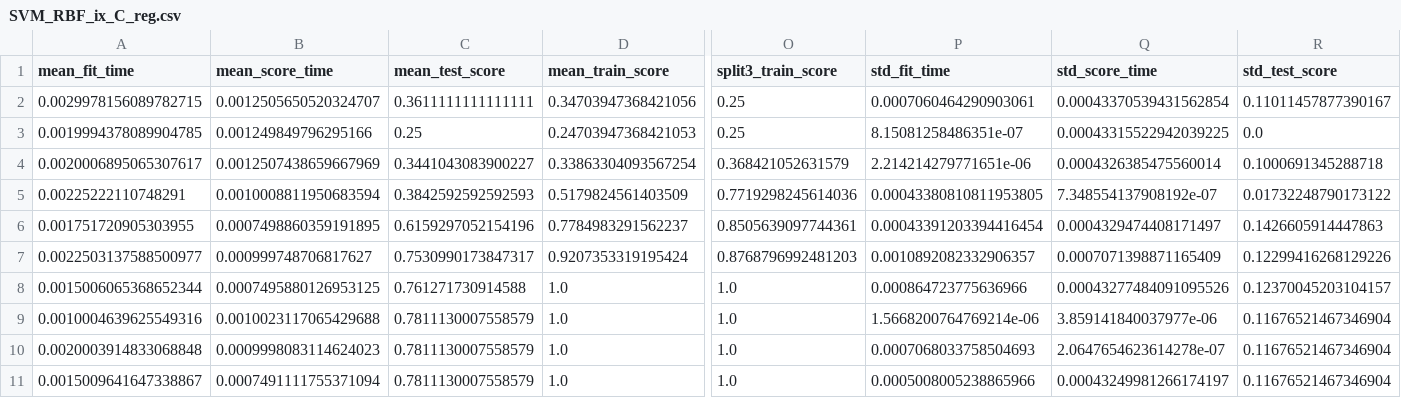
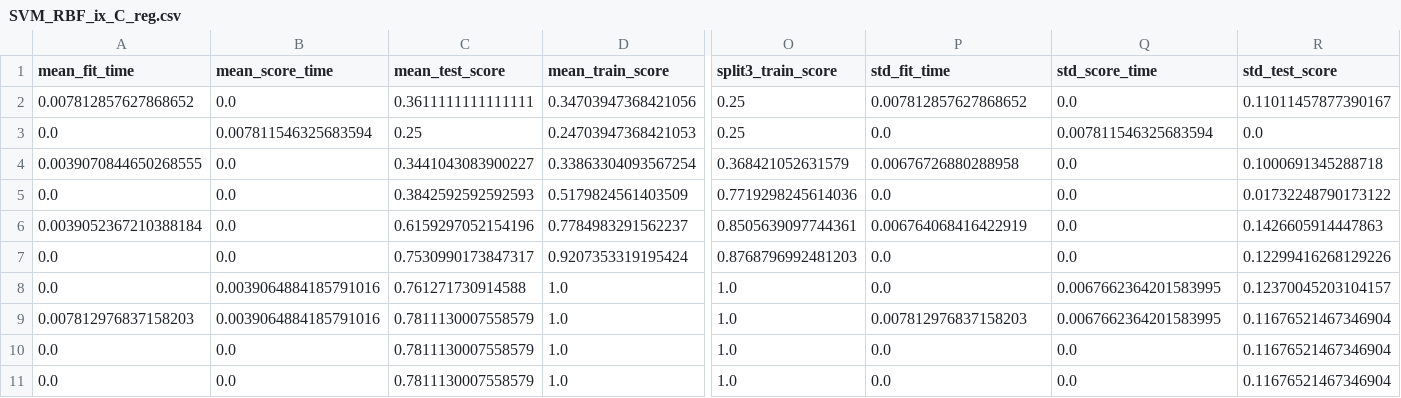
Before and after one commit to magood/MarkeplacePredict, a CSV file: output/SVM_RBF_ix_C_reg.csv, drawn as a sheet; only a part is shown, gaps mark what is left out; the diff names each change by its address in the sheet, - before the commit and + after, or states it on an @@ line.

```diff
--- a/output/SVM_RBF_ix_C_reg.csv
+++ b/output/SVM_RBF_ix_C_reg.csv
-A2 (mean_fit_time): 0.0029978156089782715
+A2 (mean_fit_time): 0.007812857627868652
-B2 (mean_score_time): 0.0012505650520324707
+B2 (mean_score_time): 0.0
-P2 (std_fit_time): 0.0007060464290903061
+P2 (std_fit_time): 0.007812857627868652
-Q2 (std_score_time): 0.00043370539431562854
+Q2 (std_score_time): 0.0
-A3 (mean_fit_time): 0.0019994378089904785
+A3 (mean_fit_time): 0.0
-B3 (mean_score_time): 0.001249849796295166
+B3 (mean_score_time): 0.007811546325683594
-P3 (std_fit_time): 8.15081258486351e-07
+P3 (std_fit_time): 0.0
-Q3 (std_score_time): 0.00043315522942039225
+Q3 (std_score_time): 0.007811546325683594
-A4 (mean_fit_time): 0.0020006895065307617
+A4 (mean_fit_time): 0.0039070844650268555
-B4 (mean_score_time): 0.0012507438659667969
+B4 (mean_score_time): 0.0
-P4 (std_fit_time): 2.214214279771651e-06
+P4 (std_fit_time): 0.00676726880288958
-Q4 (std_score_time): 0.0004326385475560014
+Q4 (std_score_time): 0.0
-A5 (mean_fit_time): 0.00225222110748291
+A5 (mean_fit_time): 0.0
-B5 (mean_score_time): 0.0010008811950683594
+B5 (mean_score_time): 0.0
-P5 (std_fit_time): 0.00043380810811953805
+P5 (std_fit_time): 0.0
-Q5 (std_score_time): 7.348554137908192e-07
+Q5 (std_score_time): 0.0
-A6 (mean_fit_time): 0.001751720905303955
+A6 (mean_fit_time): 0.0039052367210388184
-B6 (mean_score_time): 0.0007498860359191895
+B6 (mean_score_time): 0.0
-P6 (std_fit_time): 0.00043391203394416454
+P6 (std_fit_time): 0.006764068416422919
-Q6 (std_score_time): 0.0004329474408171497
+Q6 (std_score_time): 0.0
-A7 (mean_fit_time): 0.0022503137588500977
+A7 (mean_fit_time): 0.0
-B7 (mean_score_time): 0.000999748706817627
+B7 (mean_score_time): 0.0
-P7 (std_fit_time): 0.0010892082332906357
+P7 (std_fit_time): 0.0
-Q7 (std_score_time): 0.0007071398871165409
+Q7 (std_score_time): 0.0
-A8 (mean_fit_time): 0.0015006065368652344
+A8 (mean_fit_time): 0.0
-B8 (mean_score_time): 0.0007495880126953125
+B8 (mean_score_time): 0.0039064884185791016
-P8 (std_fit_time): 0.000864723775636966
+P8 (std_fit_time): 0.0
-Q8 (std_score_time): 0.00043277484091095526
+Q8 (std_score_time): 0.0067662364201583995
-A9 (mean_fit_time): 0.0010004639625549316
+A9 (mean_fit_time): 0.007812976837158203
-B9 (mean_score_time): 0.0010023117065429688
+B9 (mean_score_time): 0.0039064884185791016
-P9 (std_fit_time): 1.5668200764769214e-06
+P9 (std_fit_time): 0.007812976837158203
-Q9 (std_score_time): 3.859141840037977e-06
+Q9 (std_score_time): 0.0067662364201583995
-A10 (mean_fit_time): 0.0020003914833068848
+A10 (mean_fit_time): 0.0
-B10 (mean_score_time): 0.0009998083114624023
+B10 (mean_score_time): 0.0
-P10 (std_fit_time): 0.0007068033758504693
+P10 (std_fit_time): 0.0
-Q10 (std_score_time): 2.0647654623614278e-07
+Q10 (std_score_time): 0.0
-A11 (mean_fit_time): 0.0015009641647338867
+A11 (mean_fit_time): 0.0
-B11 (mean_score_time): 0.0007491111755371094
+B11 (mean_score_time): 0.0
-P11 (std_fit_time): 0.0005008005238865966
+P11 (std_fit_time): 0.0
-Q11 (std_score_time): 0.00043249981266174197
+Q11 (std_score_time): 0.0
```
Also changed, not shown: cleaned_index_data.csv, output/SVM_RBF_ix_gamma_reg.csv, 5 other files.
